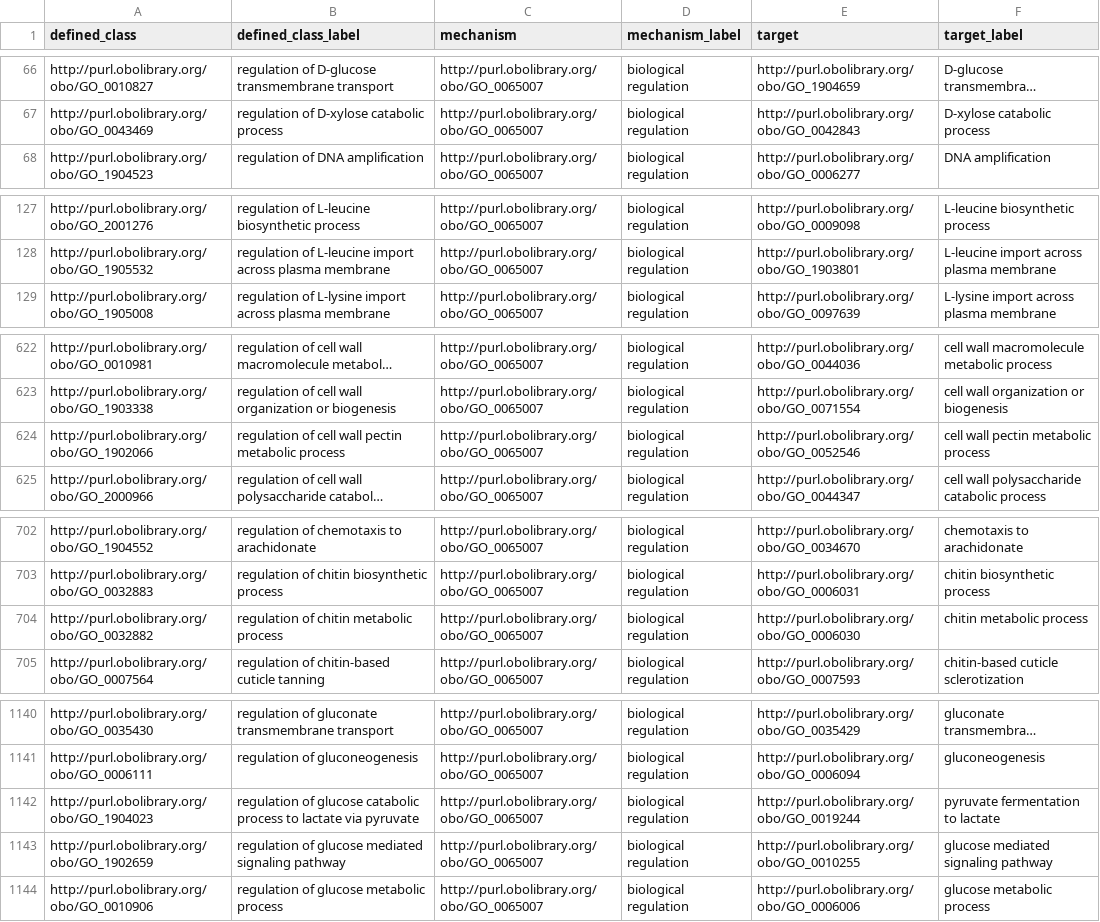
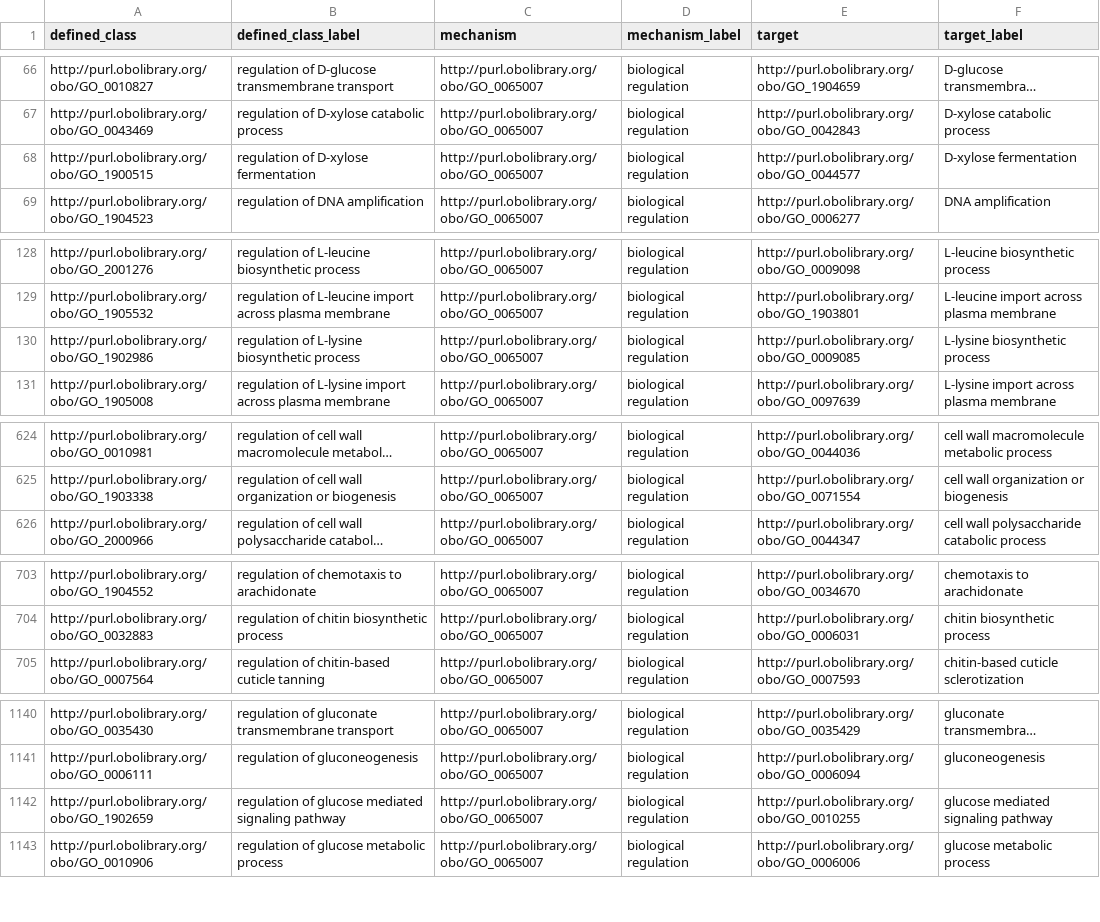
Before and after one commit to geneontology/go-ontology, a TSV file: src/design_patterns/regulation_by.tsv, drawn as a sheet; only a part is shown, gaps mark what is left out; long unchanged cells end in …; removed rows and columns are numbered as before the commit, all else as after; the diff covers the shown part only; the diff names each change by its address in the sheet, - before the commit and + after, or states it on an @@ line.

```diff
--- a/src/design_patterns/regulation_by.tsv
+++ b/src/design_patterns/regulation_by.tsv
+row 68: http://purl.obolibrary.org/obo/GO_1900515 | regulation of D-xylose fermentation | http://purl.obolibrary.org/obo/GO_0065007 | biological regulation | http://purl.obolibrary.org/obo/GO_0044577 | D-xylose fermentation
+row 130: http://purl.obolibrary.org/obo/GO_1902986 | regulation of L-lysine biosynthetic process | http://purl.obolibrary.org/obo/GO_0065007 | biological regulation | http://purl.obolibrary.org/obo/GO_0009085 | L-lysine biosynthetic process
-row 624: http://purl.obolibrary.org/obo/GO_1902066 | regulation of cell wall pectin metabolic process | http://purl.obolibrary.org/obo/GO_0065007 | biological regulation | http://purl.obolibrary.org/obo/GO_0052546 | cell wall pectin metabolic process
-row 704: http://purl.obolibrary.org/obo/GO_0032882 | regulation of chitin metabolic process | http://purl.obolibrary.org/obo/GO_0065007 | biological regulation | http://purl.obolibrary.org/obo/GO_0006030 | chitin metabolic process
-row 1142: http://purl.obolibrary.org/obo/GO_1904023 | regulation of glucose catabolic process to lactate via pyruvate | http://purl.obolibrary.org/obo/GO_0065007 | biological regulation | http://purl.obolibrary.org/obo/GO_0019244 | pyruvate fermentation to lactate
```
Also changed, not shown: 1 added row, 4 removed rows and 2 edited cells elsewhere in this file, src/design_patterns/negative_regulation.tsv, src/design_patterns/positive_regulation.tsv, 3 other files.
